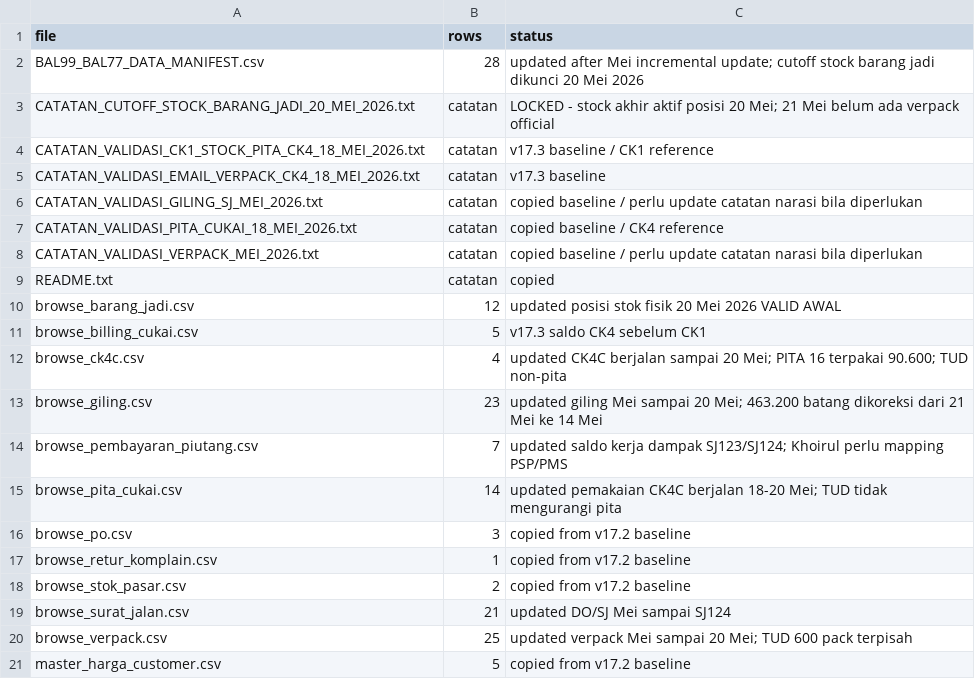
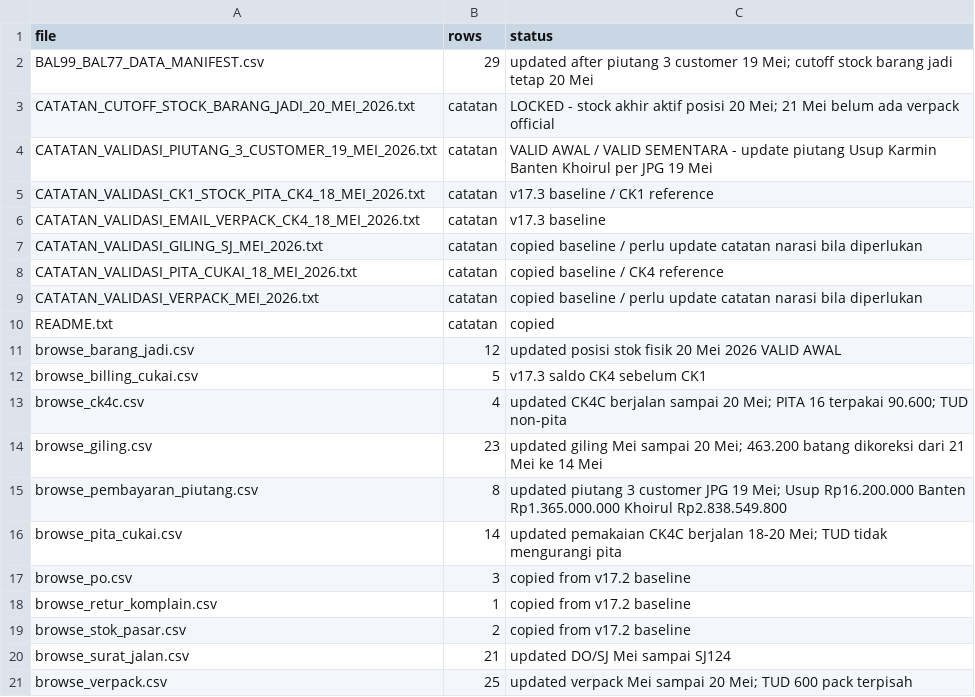
Before and after one commit to cengkehsigaret99-del/BAL-99-Work-Assistant-Cockpit, a CSV file: BAL99_BAL77_DATA_MANIFEST.csv, drawn as a sheet; only a part is shown; the shorter side is filled out with more unchanged rows.

Commit message:
Update manifest piutang 3 customer 19 Mei 2026

```diff
--- a/BAL99_BAL77_DATA_MANIFEST.csv
+++ b/BAL99_BAL77_DATA_MANIFEST.csv
@@ -1,4 +1,5 @@
 file,rows,status
-BAL99_BAL77_DATA_MANIFEST.csv,28,updated after Mei incremental update; cutoff stock barang jadi dikunci 20 Mei 2026
+BAL99_BAL77_DATA_MANIFEST.csv,29,updated after piutang 3 customer 19 Mei; cutoff stock barang jadi tetap 20 Mei
 CATATAN_CUTOFF_STOCK_BARANG_JADI_20_MEI_2026.txt,catatan,LOCKED - stock akhir aktif posisi 20 Mei; 21 Mei belum ada verpack official
+CATATAN_VALIDASI_PIUTANG_3_CUSTOMER_19_MEI_2026.txt,catatan,VALID AWAL / VALID SEMENTARA - update piutang Usup Karmin Banten Khoirul per JPG 19 Mei
 CATATAN_VALIDASI_CK1_STOCK_PITA_CK4_18_MEI_2026.txt,catatan,v17.3 baseline / CK1 reference
@@ -13,3 +14,3 @@ browse_ck4c.csv,4,updated CK4C berjalan sampai 20 Mei; PITA 16 terpakai 90.600;
 browse_giling.csv,23,updated giling Mei sampai 20 Mei; 463.200 batang dikoreksi dari 21 Mei ke 14 Mei
-browse_pembayaran_piutang.csv,7,updated saldo kerja dampak SJ123/SJ124; Khoirul perlu mapping PSP/PMS
+browse_pembayaran_piutang.csv,8,updated piutang 3 customer JPG 19 Mei; Usup Rp16.200.000 Banten Rp1.365.000.000 Khoirul Rp2.838.549.800
 browse_pita_cukai.csv,14,updated pemakaian CK4C berjalan 18-20 Mei; TUD tidak mengurangi pita
```
